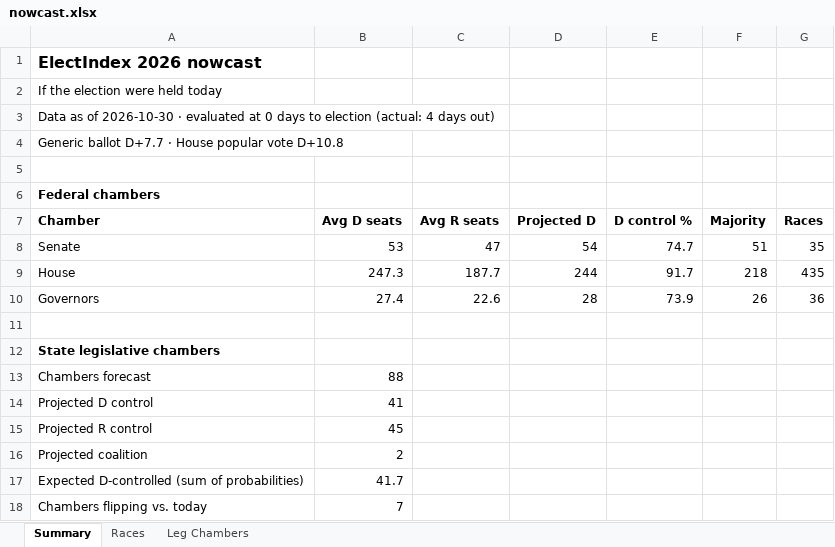
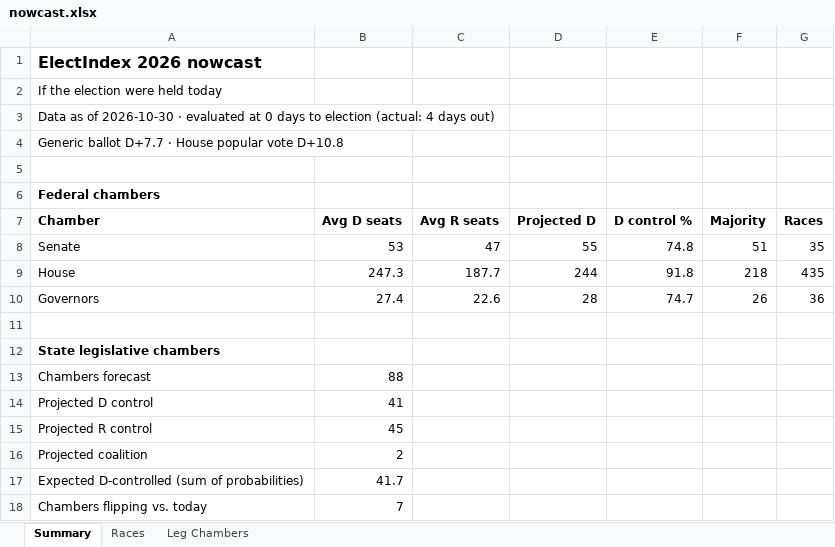
Before and after one commit to ElectIndex/26_us_forecast_data, an Excel workbook: output/nowcast.xlsx, sheet Summary, drawn as a sheet; values as stored, in another font and other column widths than the file's, no borders; the diff names each change by its address in the sheet, - before the commit and + after, or states it on an @@ line.

```diff
--- a/output/nowcast.xlsx (sheet Summary)
+++ b/output/nowcast.xlsx (sheet Summary)
-D8 (Projected D): 54
+D8 (Projected D): 55
-E8 (D control %): 74.7
+E8 (D control %): 74.8
-E9 (D control %): 91.7
+E9 (D control %): 91.8
-E10 (D control %): 73.9
+E10 (D control %): 74.7
```
Also changed, not shown: sheet Races, 45 other files.
